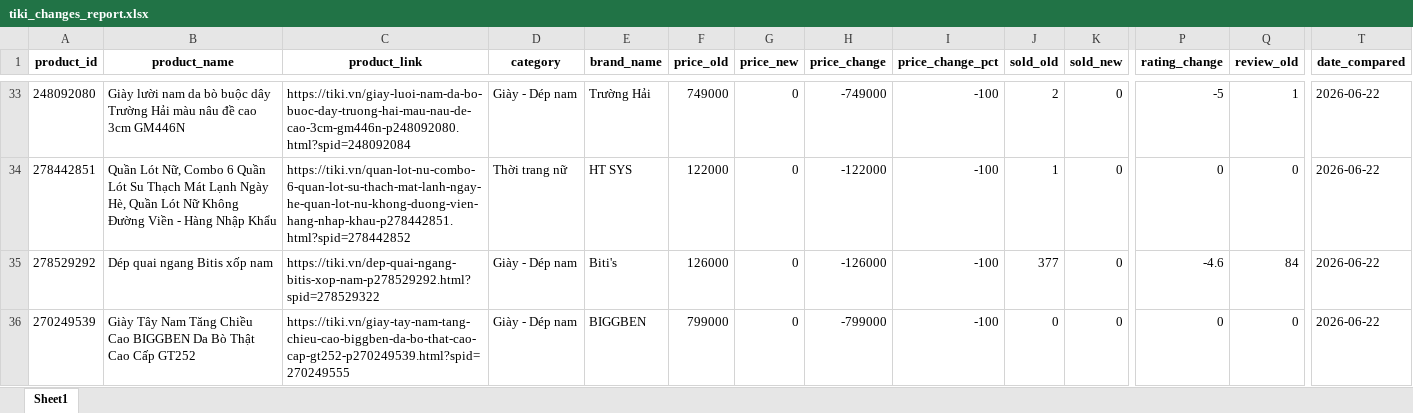
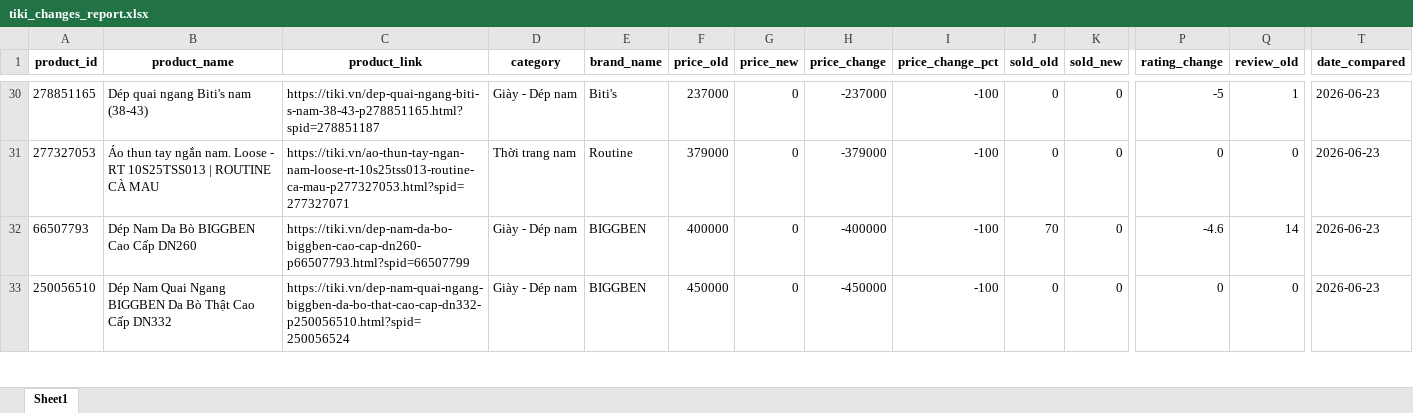
Before and after one commit to exorcisthb/DSSupdate, an Excel workbook: tiki_changes_report.xlsx, sheet Sheet1, drawn as a sheet; only a part is shown, gaps mark what is left out; values as stored, in another font and other column widths than the file's, no borders; addresses are those after the commit; the diff covers the shown part only; the diff names each change by its address in the sheet, - before the commit and + after, or states it on an @@ line.

```diff
--- a/tiki_changes_report.xlsx (sheet Sheet1)
+++ b/tiki_changes_report.xlsx (sheet Sheet1)
-A30 (product_id): 248092080
+A30 (product_id): 278851165
-B30 (product_name): Giày lười nam da bò buộc dây Trường Hải màu nâu đề cao 3cm GM446N
+B30 (product_name): Dép quai ngang Biti's nam (38-43)
-C30 (product_link): https://tiki.vn/giay-luoi-nam-da-bo-buoc-day-truong-hai-mau-nau-de-cao-3cm-gm446n-p248092080.html?spid=248092084
+C30 (product_link): https://tiki.vn/dep-quai-ngang-biti-s-nam-38-43-p278851165.html?spid=278851187
-E30 (brand_name): Trường Hải
+E30 (brand_name): Biti's
-F30 (price_old): 749000
+F30 (price_old): 237000
-H30 (price_change): -749000
+H30 (price_change): -237000
-J30 (sold_old): 2
+J30 (sold_old): 0
-T30:T33 (date_compared): 2026-06-22
+T30:T33 (date_compared): 2026-06-23
-A31 (product_id): 278442851
+A31 (product_id): 277327053
-B31 (product_name): Quần Lót Nữ, Combo 6 Quần Lót Su Thạch Mát Lạnh Ngày Hè, Quần Lót Nữ Không Đường Viền - Hàng Nhập Khẩu
+B31 (product_name): Áo thun tay ngắn nam. Loose - RT 10S25TSS013 | ROUTINE CÀ MAU
-C31 (product_link): https://tiki.vn/quan-lot-nu-combo-6-quan-lot-su-thach-mat-lanh-ngay-he-quan-lot-nu-khong-duong-vien-hang-nhap-khau-p278442851.html?spid=278442852
+C31 (product_link): https://tiki.vn/ao-thun-tay-ngan-nam-loose-rt-10s25tss013-routine-ca-mau-p277327053.html?spid=277327071
-D31 (category): Thời trang nữ
+D31 (category): Thời trang nam
-E31 (brand_name): HT SYS
+E31 (brand_name): Routine
-F31 (price_old): 122000
+F31 (price_old): 379000
-H31 (price_change): -122000
+H31 (price_change): -379000
-J31 (sold_old): 1
+J31 (sold_old): 0
-A32 (product_id): 278529292
+A32 (product_id): 66507793
-B32 (product_name): Dép quai ngang Bitis xốp nam
+B32 (product_name): Dép Nam Da Bò BIGGBEN Cao Cấp DN260
-C32 (product_link): https://tiki.vn/dep-quai-ngang-bitis-xop-nam-p278529292.html?spid=278529322
+C32 (product_link): https://tiki.vn/dep-nam-da-bo-biggben-cao-cap-dn260-p66507793.html?spid=66507799
-E32 (brand_name): Biti's
+E32 (brand_name): BIGGBEN
-F32 (price_old): 126000
+F32 (price_old): 400000
-H32 (price_change): -126000
+H32 (price_change): -400000
-J32 (sold_old): 377
+J32 (sold_old): 70
-Q32 (review_old): 84
+Q32 (review_old): 14
-A33 (product_id): 270249539
+A33 (product_id): 250056510
-B33 (product_name): Giày Tây Nam Tăng Chiều Cao BIGGBEN Da Bò Thật Cao Cấp GT252
+B33 (product_name): Dép Nam Quai Ngang BIGGBEN Da Bò Thật Cao Cấp DN332
-C33 (product_link): https://tiki.vn/giay-tay-nam-tang-chieu-cao-biggben-da-bo-that-cao-cap-gt252-p270249539.html?spid=270249555
+C33 (product_link): https://tiki.vn/dep-nam-quai-ngang-biggben-da-bo-that-cao-cap-dn332-p250056510.html?spid=250056524
-F33 (price_old): 799000
+F33 (price_old): 450000
-H33 (price_change): -799000
+H33 (price_change): -450000
```
Also changed, not shown: 25 added rows, 28 removed rows and 64 edited cells elsewhere in this sheet, tiki_clean_data.xlsx, tiki_raw_data.xlsx, 1 other file.
